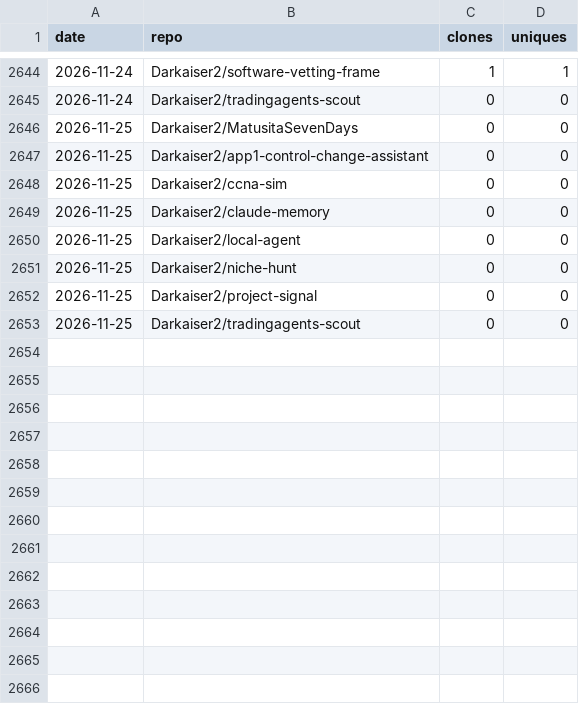
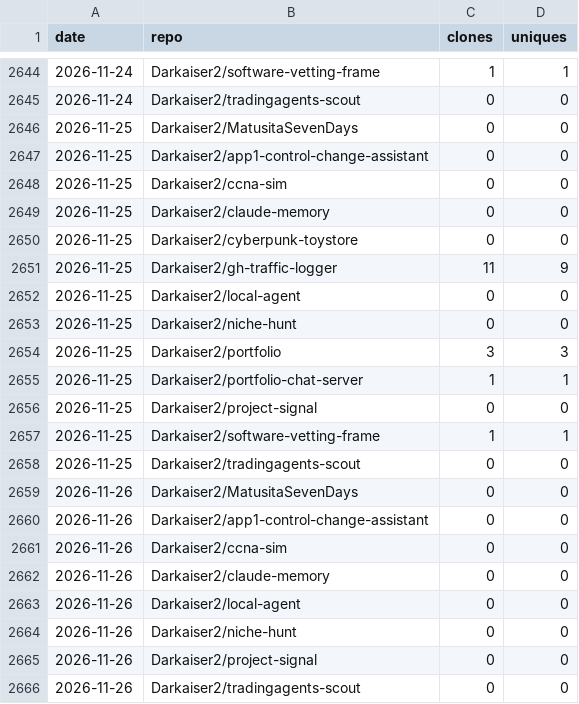
Before and after one commit to Darkaiser2/gh-traffic-logger, a CSV file: data/clones.csv, drawn as a sheet; only a part is shown, gaps mark what is left out.

```diff
--- a/data/clones.csv
+++ b/data/clones.csv
@@ -2649,5 +2649,18 @@ date,repo,clones,uniques
 2026-11-25,Darkaiser2/claude-memory,0,0
+2026-11-25,Darkaiser2/cyberpunk-toystore,0,0
+2026-11-25,Darkaiser2/gh-traffic-logger,11,9
 2026-11-25,Darkaiser2/local-agent,0,0
 2026-11-25,Darkaiser2/niche-hunt,0,0
+2026-11-25,Darkaiser2/portfolio,3,3
+2026-11-25,Darkaiser2/portfolio-chat-server,1,1
 2026-11-25,Darkaiser2/project-signal,0,0
+2026-11-25,Darkaiser2/software-vetting-frame,1,1
 2026-11-25,Darkaiser2/tradingagents-scout,0,0
+2026-11-26,Darkaiser2/MatusitaSevenDays,0,0
+2026-11-26,Darkaiser2/app1-control-change-assistant,0,0
+2026-11-26,Darkaiser2/ccna-sim,0,0
+2026-11-26,Darkaiser2/claude-memory,0,0
+2026-11-26,Darkaiser2/local-agent,0,0
+2026-11-26,Darkaiser2/niche-hunt,0,0
+2026-11-26,Darkaiser2/project-signal,0,0
+2026-11-26,Darkaiser2/tradingagents-scout,0,0
```
Also changed, not shown: data/views.csv.
